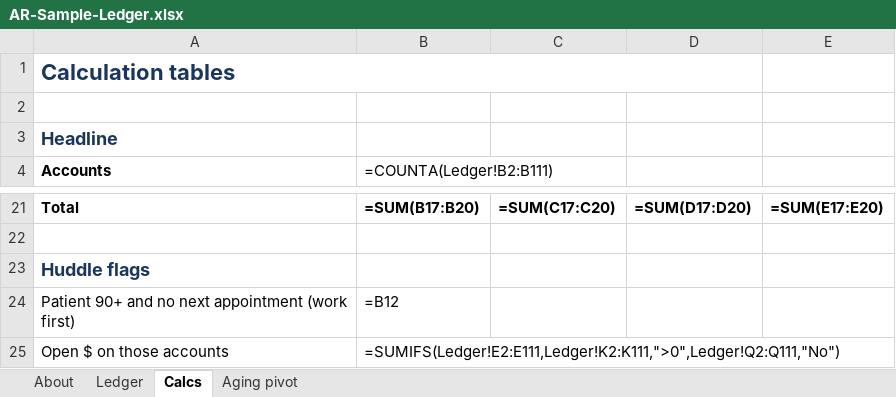
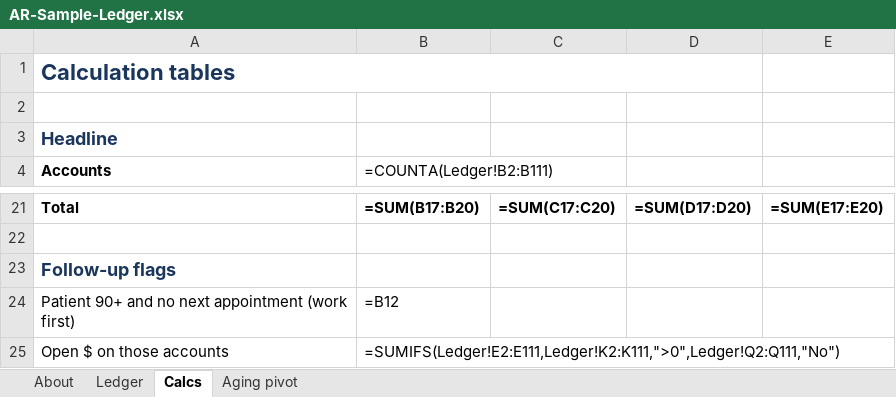
Before and after one commit to haleymykellemaes-beep/haleymykellemaes-beep.github.io, an Excel workbook: AR-Sample-Ledger.xlsx, sheet Calcs, drawn as a sheet; only a part is shown, gaps mark what is left out; values as stored, in another font and other column widths than the file's, no borders; formulas without a stored value are shown as written; the diff names each change by its address in the sheet, - before the commit and + after, or states it on an @@ line.

```diff
--- a/AR-Sample-Ledger.xlsx (sheet Calcs)
+++ b/AR-Sample-Ledger.xlsx (sheet Calcs)
-A23 (Accounts): Huddle flags
+A23 (Accounts): Follow-up flags
```
Also changed, not shown: charts or pictures, 8 other files.
